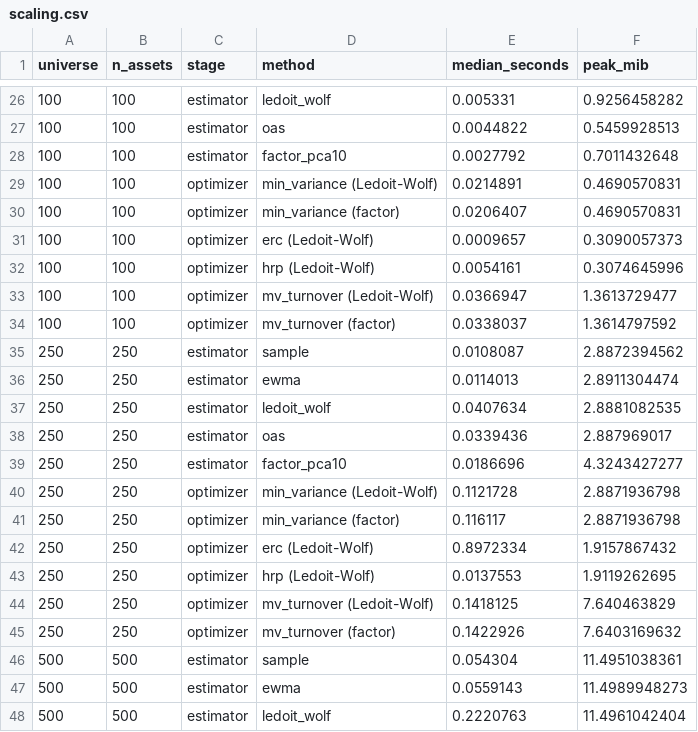
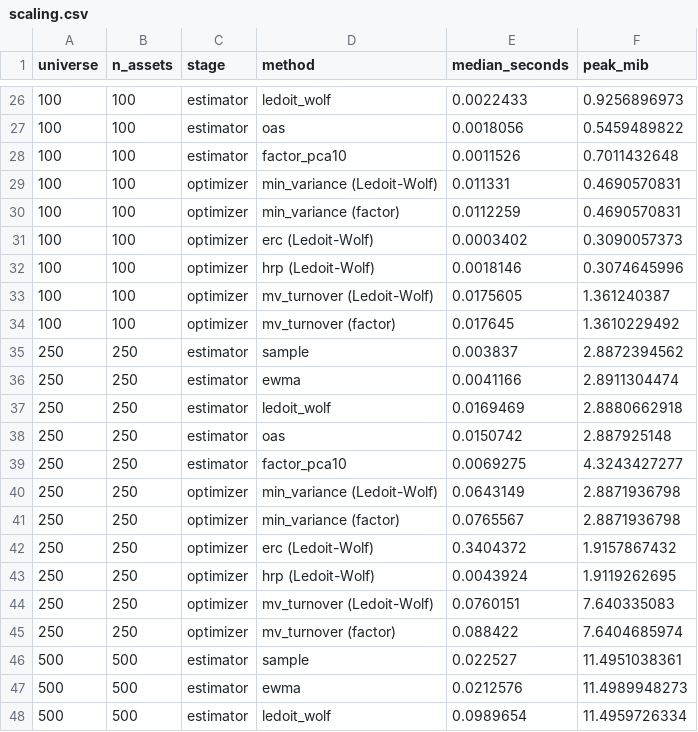
Before and after one commit to avmhdt/regime-portfolio-construction, a CSV file: reports/tables/scaling.csv, drawn as a sheet; only a part is shown, gaps mark what is left out; the diff covers the shown part only.

```diff
--- a/reports/tables/scaling.csv
+++ b/reports/tables/scaling.csv
@@ -26,23 +26,23 @@ universe,n_assets,stage,method,median_seconds,peak_mib
-100,100,estimator,ledoit_wolf,0.005331,0.9256458282
-100,100,estimator,oas,0.0044822,0.5459928513
-100,100,estimator,factor_pca10,0.0027792,0.7011432648
-100,100,optimizer,min_variance (Ledoit-Wolf),0.0214891,0.4690570831
-100,100,optimizer,min_variance (factor),0.0206407,0.4690570831
-100,100,optimizer,erc (Ledoit-Wolf),0.0009657,0.3090057373
-100,100,optimizer,hrp (Ledoit-Wolf),0.0054161,0.3074645996
-100,100,optimizer,mv_turnover (Ledoit-Wolf),0.0366947,1.3613729477
-100,100,optimizer,mv_turnover (factor),0.0338037,1.3614797592
-250,250,estimator,sample,0.0108087,2.8872394562
-250,250,estimator,ewma,0.0114013,2.8911304474
-250,250,estimator,ledoit_wolf,0.0407634,2.8881082535
-250,250,estimator,oas,0.0339436,2.887969017
-250,250,estimator,factor_pca10,0.0186696,4.3243427277
-250,250,optimizer,min_variance (Ledoit-Wolf),0.1121728,2.8871936798
-250,250,optimizer,min_variance (factor),0.116117,2.8871936798
-250,250,optimizer,erc (Ledoit-Wolf),0.8972334,1.9157867432
-250,250,optimizer,hrp (Ledoit-Wolf),0.0137553,1.9119262695
-250,250,optimizer,mv_turnover (Ledoit-Wolf),0.1418125,7.640463829
-250,250,optimizer,mv_turnover (factor),0.1422926,7.6403169632
-500,500,estimator,sample,0.054304,11.4951038361
-500,500,estimator,ewma,0.0559143,11.4989948273
-500,500,estimator,ledoit_wolf,0.2220763,11.4961042404
+100,100,estimator,ledoit_wolf,0.0022433,0.9256896973
+100,100,estimator,oas,0.0018056,0.5459489822
+100,100,estimator,factor_pca10,0.0011526,0.7011432648
+100,100,optimizer,min_variance (Ledoit-Wolf),0.011331,0.4690570831
+100,100,optimizer,min_variance (factor),0.0112259,0.4690570831
+100,100,optimizer,erc (Ledoit-Wolf),0.0003402,0.3090057373
+100,100,optimizer,hrp (Ledoit-Wolf),0.0018146,0.3074645996
+100,100,optimizer,mv_turnover (Ledoit-Wolf),0.0175605,1.361240387
+100,100,optimizer,mv_turnover (factor),0.017645,1.3610229492
+250,250,estimator,sample,0.003837,2.8872394562
+250,250,estimator,ewma,0.0041166,2.8911304474
+250,250,estimator,ledoit_wolf,0.0169469,2.8880662918
+250,250,estimator,oas,0.0150742,2.887925148
+250,250,estimator,factor_pca10,0.0069275,4.3243427277
+250,250,optimizer,min_variance (Ledoit-Wolf),0.0643149,2.8871936798
+250,250,optimizer,min_variance (factor),0.0765567,2.8871936798
+250,250,optimizer,erc (Ledoit-Wolf),0.3404372,1.9157867432
+250,250,optimizer,hrp (Ledoit-Wolf),0.0043924,1.9119262695
+250,250,optimizer,mv_turnover (Ledoit-Wolf),0.0760151,7.640335083
+250,250,optimizer,mv_turnover (factor),0.088422,7.6404685974
+500,500,estimator,sample,0.022527,11.4951038361
+500,500,estimator,ewma,0.0212576,11.4989948273
+500,500,estimator,ledoit_wolf,0.0989654,11.4959726334
```
Also changed, not shown: 55 edited cells elsewhere in this file, reports/tables/trials.csv, 7 other files.
